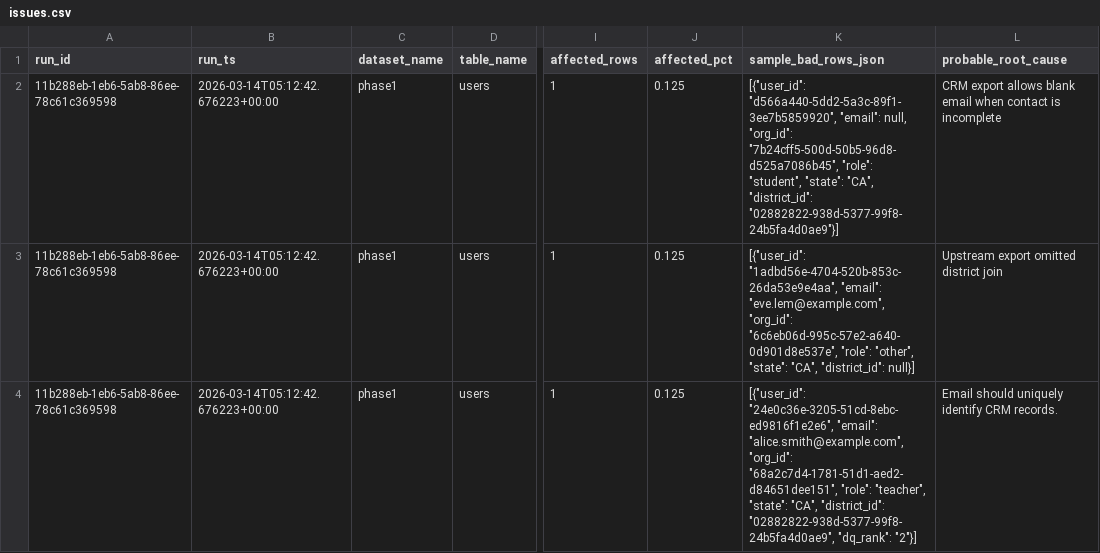
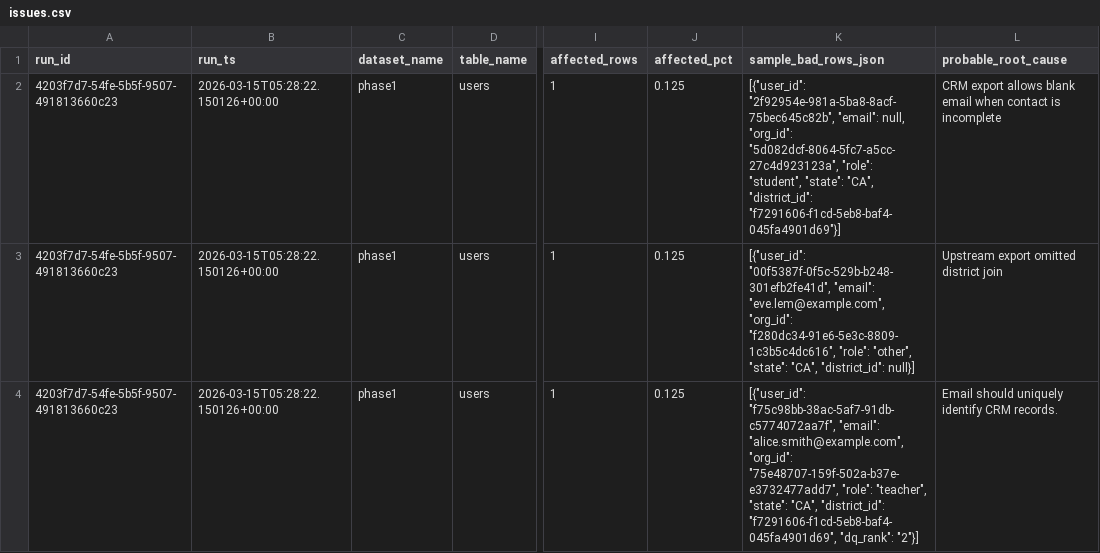
Before and after one commit to josuejero/DQSentry, a CSV file: issues.csv, drawn as a sheet; only a part is shown, gaps mark what is left out; the diff covers the shown part only; the diff names each change by its address in the sheet, - before the commit and + after, or states it on an @@ line.

```diff
--- a/issues.csv
+++ b/issues.csv
-A2:A4 (run_id): 11b288eb-1eb6-5ab8-86ee-78c61c369598
+A2:A4 (run_id): 4203f7d7-54fe-5b5f-9507-491813660c23
-B2:B4 (run_ts): 2026-03-14T05:12:42.676223+00:00
+B2:B4 (run_ts): 2026-03-15T05:28:22.150126+00:00
-K2 (sample_bad_rows_json): [{"user_id": "d566a440-5dd2-5a3c-89f1-3ee7b5859920", "email": null, "org_id": "7b24cff5-500d-50b5-96d8-d525a7086b45", "role": "student", "state": "CA", "district_id": "02882822-938d-5377-99f8-24b5fa4d0ae9"}]
+K2 (sample_bad_rows_json): [{"user_id": "2f92954e-981a-5ba8-8acf-75bec645c82b", "email": null, "org_id": "5d082dcf-8064-5fc7-a5cc-27c4d923123a", "role": "student", "state": "CA", "district_id": "f7291606-f1cd-5eb8-baf4-045fa4901d69"}]
-K3 (sample_bad_rows_json): [{"user_id": "1adbd56e-4704-520b-853c-26da53e9e4aa", "email": "eve.lem@example.com", "org_id": "6c6eb06d-995c-57e2-a640-0d901d8e537e", "role": "other",…
+K3 (sample_bad_rows_json): [{"user_id": "00f5387f-0f5c-529b-b248-301efb2fe41d", "email": "eve.lem@example.com", "org_id": "f280dc34-91e6-5e3c-8809-1c3b5c4dc616", "role": "other",…
-K4 (sample_bad_rows_json): [{"user_id": "24e0c36e-3205-51cd-8ebc-ed9816f1e2e6", "email": "alice.smith@example.com", "org_id": "68a2c7d4-1781-51d1-aed2-d84651dee151", "role": "teacher", "state": "CA", "district_id": "02882822-938d-5377-99f8-24b5fa4d0ae9", "dq_rank": "2"}]
+K4 (sample_bad_rows_json): [{"user_id": "f75c98bb-38ac-5af7-91db-c5774072aa7f", "email": "alice.smith@example.com", "org_id": "75e48707-159f-502a-b37e-e3732477add7", "role": "teacher", "state": "CA", "district_id": "f7291606-f1cd-5eb8-baf4-045fa4901d69", "dq_rank": "2"}]
```
Also changed, not shown: 6 edited cells elsewhere in this file, 2 other files.
